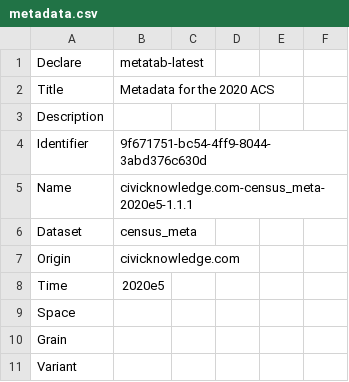
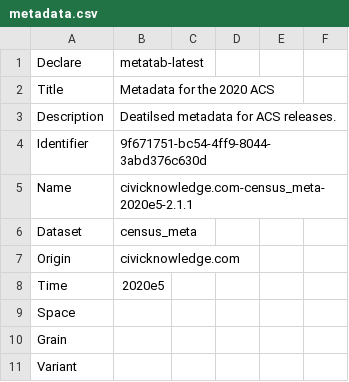
Before and after one commit to metatab-packages/civicknowledge.com-census_meta-2020e5, a CSV file: metadata.csv, drawn as a sheet; only a part is shown; the diff covers the shown part only.

```diff
--- a/metadata.csv
+++ b/metadata.csv
@@ -2,5 +2,5 @@ Declare,metatab-latest
 Title,Metadata for the 2020 ACS
-Description,
+Description,Deatilsed metadata for ACS releases.
 Identifier,9f671751-bc54-4ff9-8044-3abd376c630d
-Name,civicknowledge.com-census_meta-2020e5-1.1.1
+Name,civicknowledge.com-census_meta-2020e5-2.1.1
 Dataset,census_meta
```
Also changed, not shown: 19 added rows, 14 removed rows, 2 moved rows and 10 edited cells elsewhere in this file, 2 other files.
